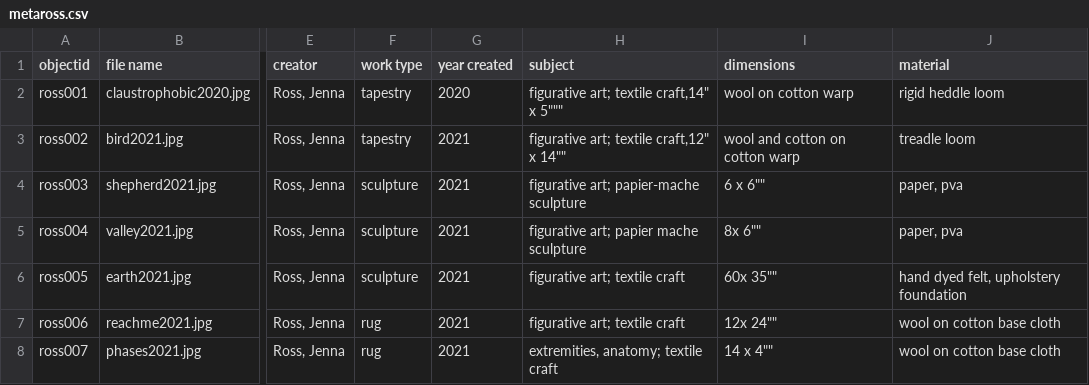
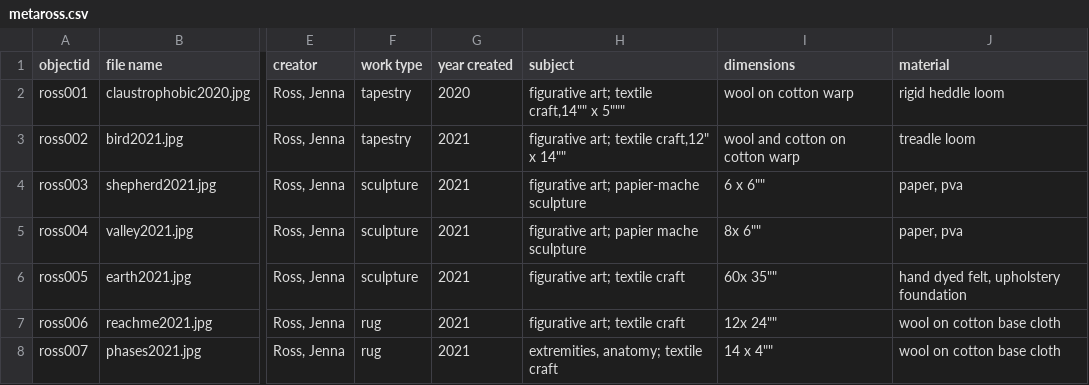
Before and after one commit to jallir/ross_portfolio, a CSV file: _data/metaross.csv, drawn as a sheet; only a part is shown, gaps mark what is left out; the diff names each change by its address in the sheet, - before the commit and + after, or states it on an @@ line.

Commit message:
Update metaross.csv

```diff
--- a/_data/metaross.csv
+++ b/_data/metaross.csv
-H2 (subject): figurative art; textile craft,14" x 5"""
+H2 (subject): figurative art; textile craft,14"" x 5"""
```
